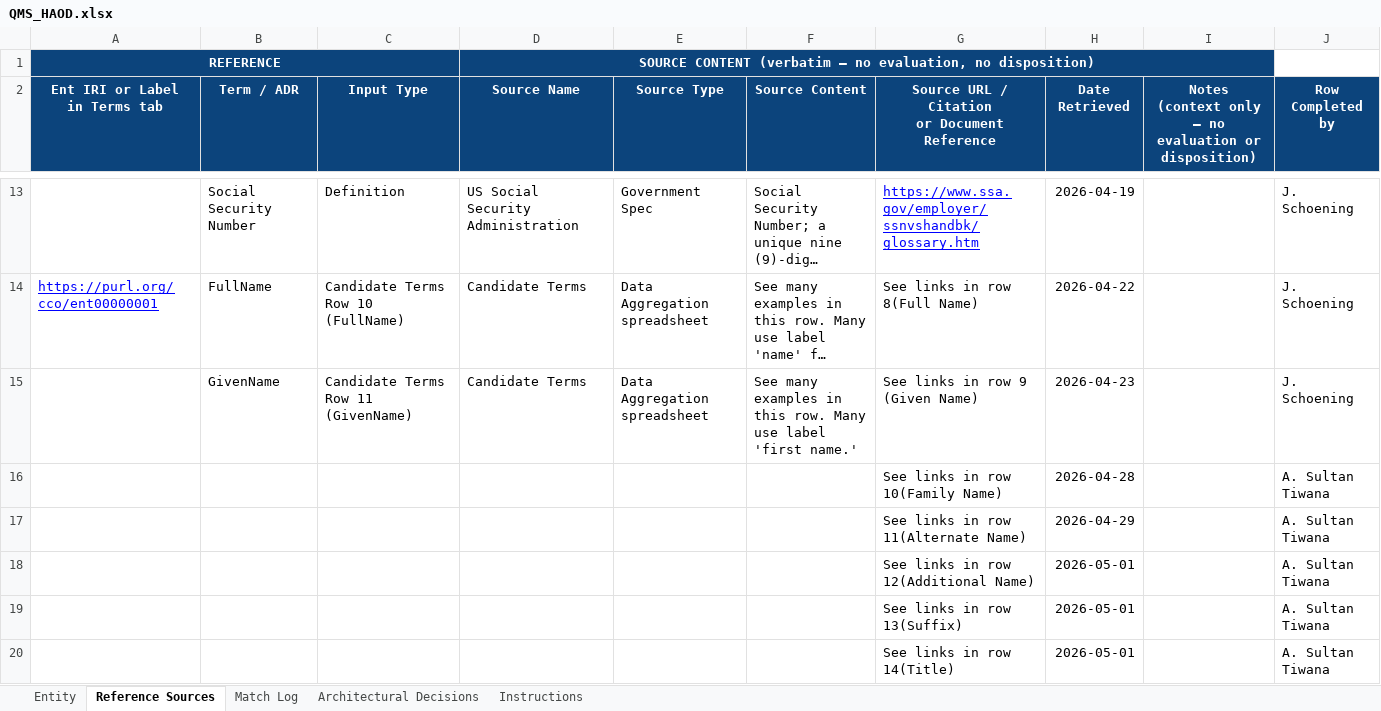
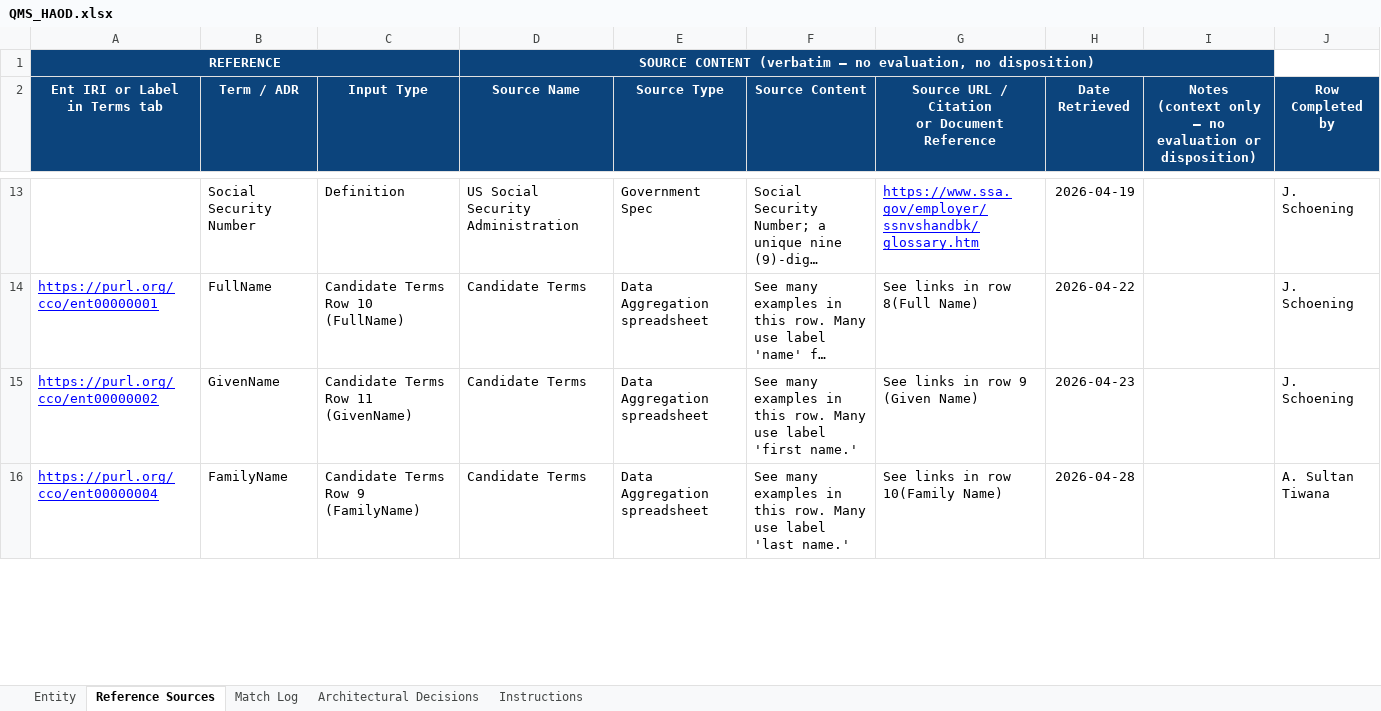
Before and after one commit to cco-domains/cco-domains, an Excel workbook: qms/QMS_HAOD.xlsx, sheet Reference Sources, drawn as a sheet; only a part is shown, gaps mark what is left out; long unchanged cells end in …; values as stored, in another font and other column widths than the file's, no borders; removed rows and columns are numbered as before the commit, all else as after; the diff covers the shown part only; the diff names each change by its address in the sheet, - before the commit and + after, or states it on an @@ line.

```diff
--- a/qms/QMS_HAOD.xlsx (sheet Reference Sources)
+++ b/qms/QMS_HAOD.xlsx (sheet Reference Sources)
-A15 (Ent IRI or Label in Terms tab): (empty)
+A15 (Ent IRI or Label in Terms tab): https://purl.org/cco/ent00000002
-row 16:  |  |  |  |  |  | See links in row 10(Family Name) | 2026-04-28 |  | A. Sultan Tiwana
-row 17:  |  |  |  |  |  | See links in row 11(Alternate Name) | 2026-04-29 |  | A. Sultan Tiwana
-row 18:  |  |  |  |  |  | See links in row 12(Additional Name) | 2026-05-01 |  | A. Sultan Tiwana
-row 19:  |  |  |  |  |  | See links in row 13(Suffix) | 2026-05-01 |  | A. Sultan Tiwana
-row 20:  |  |  |  |  |  | See links in row 14(Title) | 2026-05-01 |  | A. Sultan Tiwana
+row 16: https://purl.org/cco/ent00000004 | FamilyName | Candidate Terms Row 9 (FamilyName) | Candidate Terms | Data Aggregation spreadsheet | See many examples in this row. Many use label 'last name.' | See links in row 10(Family Name) | 2026-04-28 |  | A. Sultan Tiwana
```
Also changed, not shown: 6 added rows and 2 edited cells elsewhere in this sheet, sheet Entity, qms/CCO-Domains-IRI-Registry.xlsx.
